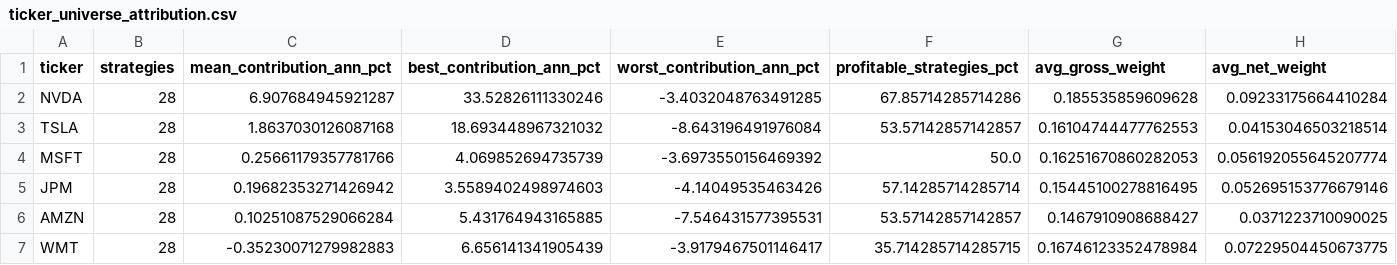
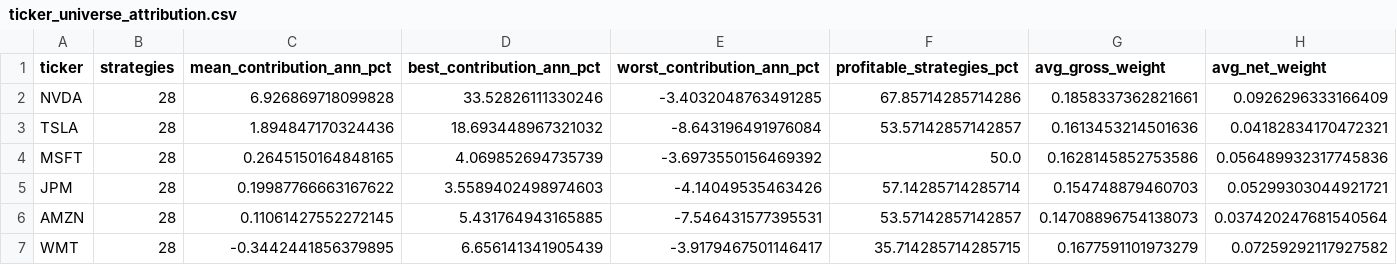
Before and after one commit to mdamo-hv/151-strategies, a CSV file: results/ticker_universe_attribution.csv, drawn as a sheet.

```diff
--- a/results/ticker_universe_attribution.csv
+++ b/results/ticker_universe_attribution.csv
@@ -1,7 +1,7 @@
 ticker,strategies,mean_contribution_ann_pct,best_contribution_ann_pct,worst_contribution_ann_pct,profitable_strategies_pct,avg_gross_weight,avg_net_weight
-NVDA,28,6.907684945921287,33.52826111330246,-3.4032048763491285,67.85714285714286,0.185535859609628,0.09233175664410284
-TSLA,28,1.8637030126087168,18.693448967321032,-8.643196491976084,53.57142857142857,0.16104744477762553,0.04153046503218514
-MSFT,28,0.25661179357781766,4.069852694735739,-3.6973550156469392,50.0,0.16251670860282053,0.056192055645207774
-JPM,28,0.19682353271426942,3.5589402498974603,-4.14049535463426,57.14285714285714,0.15445100278816495,0.052695153776679146
-AMZN,28,0.10251087529066284,5.431764943165885,-7.546431577395531,53.57142857142857,0.1467910908688427,0.0371223710090025
-WMT,28,-0.35230071279982883,6.656141341905439,-3.9179467501146417,35.714285714285715,0.16746123352478984,0.07229504450673775
+NVDA,28,6.926869718099828,33.52826111330246,-3.4032048763491285,67.85714285714286,0.1858337362821661,0.0926296333166409
+TSLA,28,1.894847170324436,18.693448967321032,-8.643196491976084,53.57142857142857,0.1613453214501636,0.04182834170472321
+MSFT,28,0.2645150164848165,4.069852694735739,-3.6973550156469392,50.0,0.1628145852753586,0.056489932317745836
+JPM,28,0.19987766663167622,3.5589402498974603,-4.14049535463426,57.14285714285714,0.154748879460703,0.05299303044921721
+AMZN,28,0.11061427552272145,5.431764943165885,-7.546431577395531,53.57142857142857,0.14708896754138073,0.037420247681540564
+WMT,28,-0.3442441856379895,6.656141341905439,-3.9179467501146417,35.714285714285715,0.1677591101973279,0.07259292117927582
```
Also changed, not shown: results/folds/3.1.price_momentum_long_only.csv, results/folds/6.5.volatility_targeting.csv, 33 other files.
